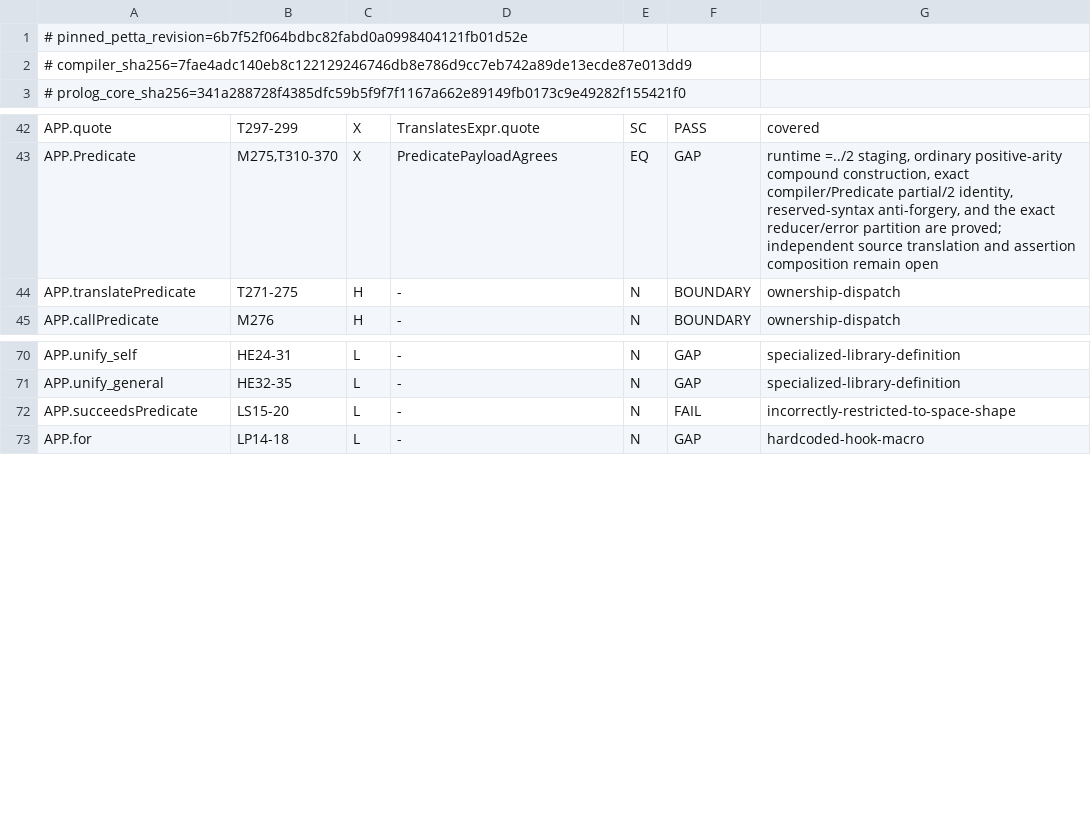
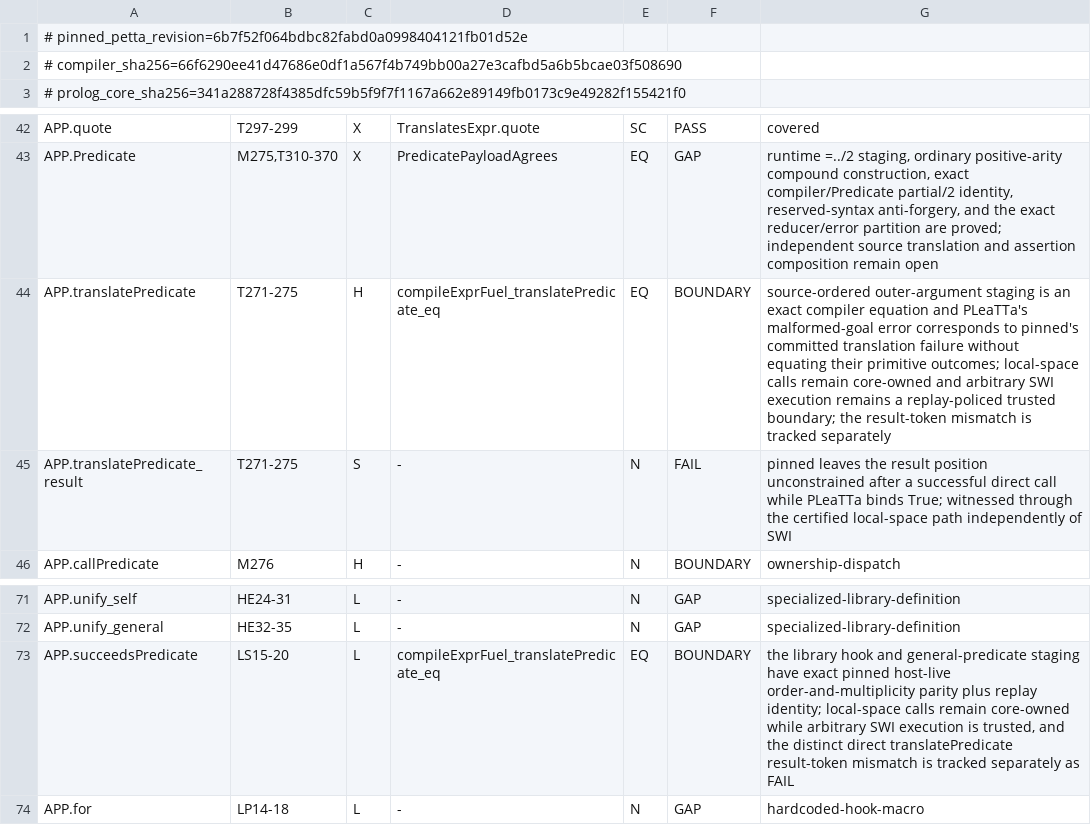
Before and after one commit to godelclaw/LeaTTa, a TSV file: diffbench/compiler-obligations.tsv, drawn as a sheet; only a part is shown, gaps mark what is left out.

Commit message:
fix(compiler): stage translatePredicate arguments

```diff
--- a/diffbench/compiler-obligations.tsv
+++ b/diffbench/compiler-obligations.tsv
@@ -1,3 +1,3 @@
 # pinned_petta_revision=6b7f52f064bdbc82fabd0a0998404121fb01d52e
-# compiler_sha256=7fae4adc140eb8c122129246746db8e786d9cc7eb742a89de13ecde87e013dd9
+# compiler_sha256=66f6290ee41d47686e0df1a567f4b749bb00a27e3cafbd5a6b5bcae03f508690
 # prolog_core_sha256=341a288728f4385dfc59b5f9f7f1167a662e89149fb0173c9e49282f155421f0
@@ -43,3 +43,4 @@ APP.quote	T297-299	X	TranslatesExpr.quote	SC	PASS	covered
 APP.Predicate	M275,T310-370	X	PredicatePayloadAgrees	EQ	GAP	runtime =../2 staging, ordinary positive-arity compound construction, exact compiler/Predicate partial/2 identity, reserved-syntax anti-forgery, and the exact reducer/error partition are proved; independent source translation and assertion composition remain open
-APP.translatePredicate	T271-275	H	-	N	BOUNDARY	ownership-dispatch
+APP.translatePredicate	T271-275	H	compileExprFuel_translatePredicate_eq	EQ	BOUNDARY	source-ordered outer-argument staging is an exact compiler equation and PLeaTTa's malformed-goal error corresponds to pinned's committed translation failure without equating their primitive outcomes; local-space calls remain core-owned and arbitrary SWI execution remains a replay-policed trusted boundary; the result-token mismatch is tracked separately
+APP.translatePredicate_result	T271-275	S	-	N	FAIL	pinned leaves the result position unconstrained after a successful direct call while PLeaTTa binds True; witnessed through the certified local-space path independently of SWI
 APP.callPredicate	M276	H	-	N	BOUNDARY	ownership-dispatch
@@ -71,3 +72,3 @@ APP.unify_self	HE24-31	L	-	N	GAP	specialized-library-definition
 APP.unify_general	HE32-35	L	-	N	GAP	specialized-library-definition
-APP.succeedsPredicate	LS15-20	L	-	N	FAIL	incorrectly-restricted-to-space-shape
+APP.succeedsPredicate	LS15-20	L	compileExprFuel_translatePredicate_eq	EQ	BOUNDARY	the library hook and general-predicate staging have exact pinned host-live order-and-multiplicity parity plus replay identity; local-space calls remain core-owned while arbitrary SWI execution is trusted, and the distinct direct translatePredicate result-token mismatch is tracked separately as FAIL
 APP.for	LP14-18	L	-	N	GAP	hardcoded-hook-macro
```
Also changed, not shown: diffbench/compiler-mismatch-witnesses.tsv, diffbench/prolog-semantics-obligations.tsv, 14 other files.
